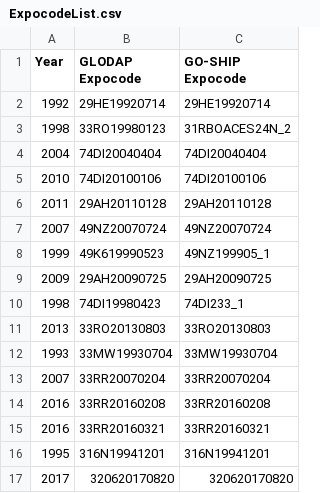
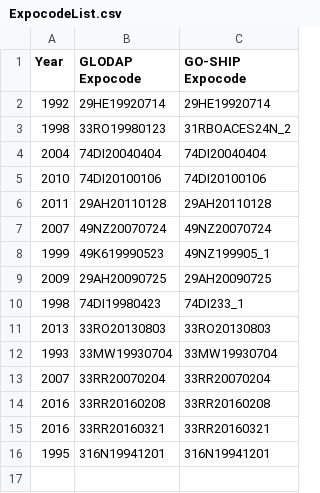
Before and after one commit to charles-turner-1/GLODAP_Section_Gridder.jl, a CSV file: data/Exceptions/ExpocodeList.csv, drawn as a sheet; the diff names each change by its address in the sheet, - before the commit and + after, or states it on an @@ line.

Commit message:
P06 2017 cruise cocatenated data not found, removed until it can be cocatenated

```diff
--- a/data/Exceptions/ExpocodeList.csv
+++ b/data/Exceptions/ExpocodeList.csv
-row 17: 2017 | 320620170820 | 320620170820
```
